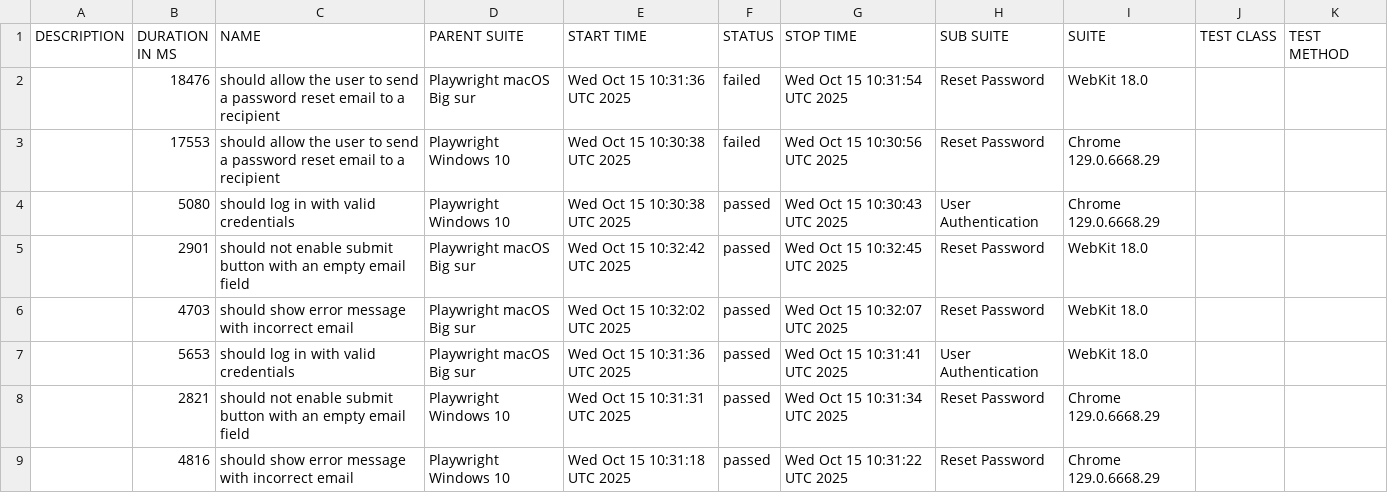
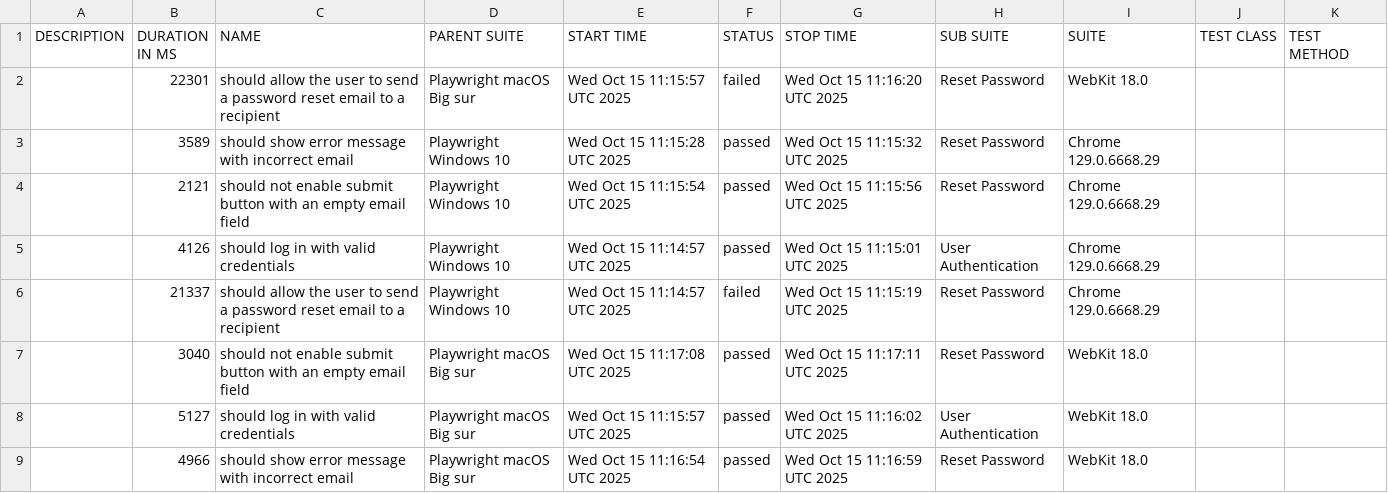
Before and after one commit to netgitqa/QAAssessmentAppService, a CSV file: data/suites.csv, drawn as a sheet.

```diff
--- a/data/suites.csv
+++ b/data/suites.csv
@@ -1,9 +1,9 @@
 "DESCRIPTION","DURATION IN MS","NAME","PARENT SUITE","START TIME","STATUS","STOP TIME","SUB SUITE","SUITE","TEST CLASS","TEST METHOD"
-"","18476","should allow the user to send a password reset email to a recipient","Playwright macOS Big sur","Wed Oct 15 10:31:36 UTC 2025","failed","Wed Oct 15 10:31:54 UTC 2025","Reset Password","WebKit 18.0","",""
-"","17553","should allow the user to send a password reset email to a recipient","Playwright Windows 10","Wed Oct 15 10:30:38 UTC 2025","failed","Wed Oct 15 10:30:56 UTC 2025","Reset Password","Chrome 129.0.6668.29","",""
-"","5080","should log in with valid credentials","Playwright Windows 10","Wed Oct 15 10:30:38 UTC 2025","passed","Wed Oct 15 10:30:43 UTC 2025","User Authentication","Chrome 129.0.6668.29","",""
-"","2901","should not enable submit button with an empty email field","Playwright macOS Big sur","Wed Oct 15 10:32:42 UTC 2025","passed","Wed Oct 15 10:32:45 UTC 2025","Reset Password","WebKit 18.0","",""
-"","4703","should show error message with incorrect email","Playwright macOS Big sur","Wed Oct 15 10:32:02 UTC 2025","passed","Wed Oct 15 10:32:07 UTC 2025","Reset Password","WebKit 18.0","",""
-"","5653","should log in with valid credentials","Playwright macOS Big sur","Wed Oct 15 10:31:36 UTC 2025","passed","Wed Oct 15 10:31:41 UTC 2025","User Authentication","WebKit 18.0","",""
-"","2821","should not enable submit button with an empty email field","Playwright Windows 10","Wed Oct 15 10:31:31 UTC 2025","passed","Wed Oct 15 10:31:34 UTC 2025","Reset Password","Chrome 129.0.6668.29","",""
-"","4816","should show error message with incorrect email","Playwright Windows 10","Wed Oct 15 10:31:18 UTC 2025","passed","Wed Oct 15 10:31:22 UTC 2025","Reset Password","Chrome 129.0.6668.29","",""
+"","22301","should allow the user to send a password reset email to a recipient","Playwright macOS Big sur","Wed Oct 15 11:15:57 UTC 2025","failed","Wed Oct 15 11:16:20 UTC 2025","Reset Password","WebKit 18.0","",""
+"","3589","should show error message with incorrect email","Playwright Windows 10","Wed Oct 15 11:15:28 UTC 2025","passed","Wed Oct 15 11:15:32 UTC 2025","Reset Password","Chrome 129.0.6668.29","",""
+"","2121","should not enable submit button with an empty email field","Playwright Windows 10","Wed Oct 15 11:15:54 UTC 2025","passed","Wed Oct 15 11:15:56 UTC 2025","Reset Password","Chrome 129.0.6668.29","",""
+"","4126","should log in with valid credentials","Playwright Windows 10","Wed Oct 15 11:14:57 UTC 2025","passed","Wed Oct 15 11:15:01 UTC 2025","User Authentication","Chrome 129.0.6668.29","",""
+"","21337","should allow the user to send a password reset email to a recipient","Playwright Windows 10","Wed Oct 15 11:14:57 UTC 2025","failed","Wed Oct 15 11:15:19 UTC 2025","Reset Password","Chrome 129.0.6668.29","",""
+"","3040","should not enable submit button with an empty email field","Playwright macOS Big sur","Wed Oct 15 11:17:08 UTC 2025","passed","Wed Oct 15 11:17:11 UTC 2025","Reset Password","WebKit 18.0","",""
+"","5127","should log in with valid credentials","Playwright macOS Big sur","Wed Oct 15 11:15:57 UTC 2025","passed","Wed Oct 15 11:16:02 UTC 2025","User Authentication","WebKit 18.0","",""
+"","4966","should show error message with incorrect email","Playwright macOS Big sur","Wed Oct 15 11:16:54 UTC 2025","passed","Wed Oct 15 11:16:59 UTC 2025","Reset Password","WebKit 18.0","",""
```
Also changed, not shown: 35 other files.
